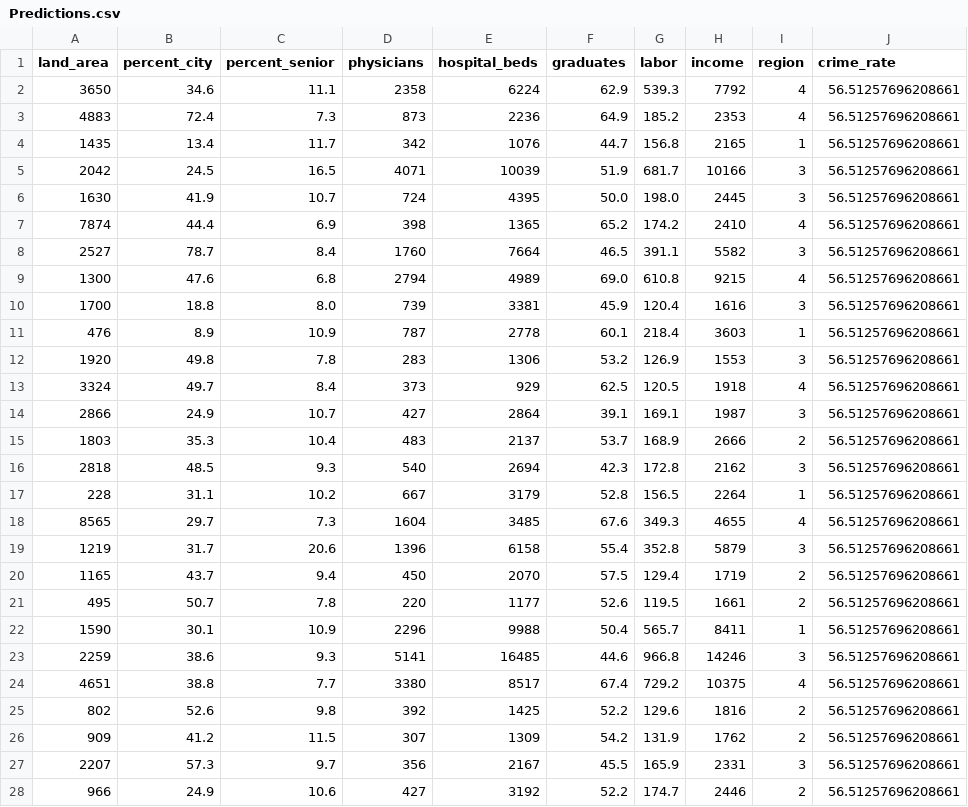
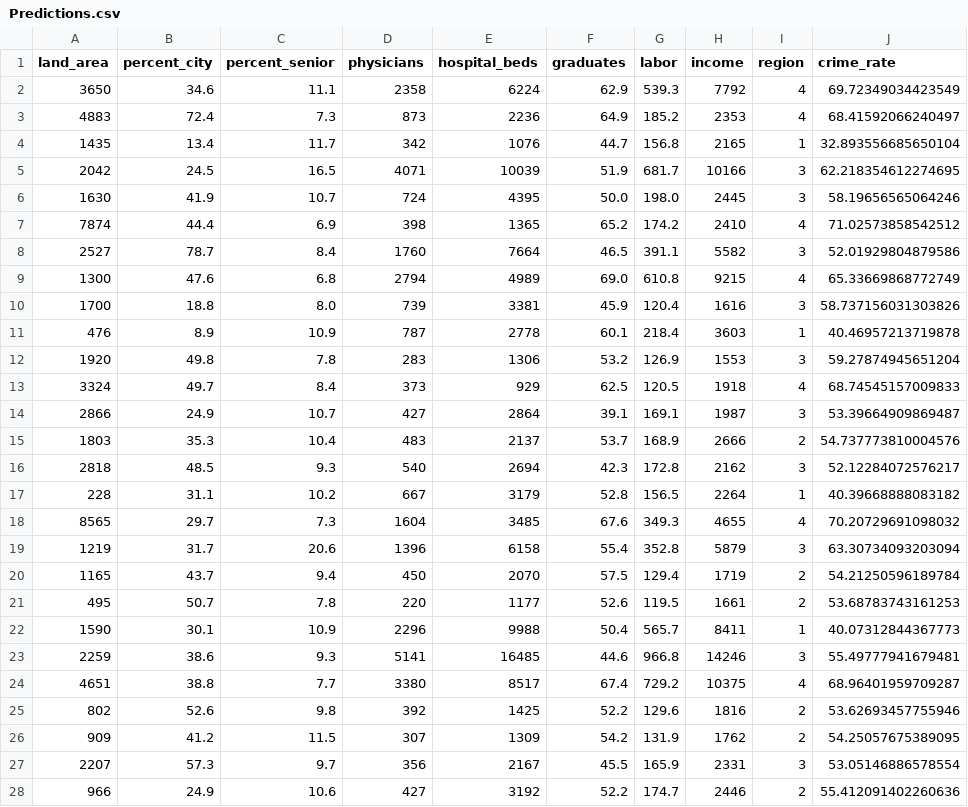
Before and after one commit to Gunnika/Crime-Rate-Prediction, a CSV file: Predictions.csv, drawn as a sheet; only a part is shown; the diff covers the shown part only.

```diff
--- a/Predictions.csv
+++ b/Predictions.csv
@@ -1,28 +1,28 @@
 land_area,percent_city,percent_senior,physicians,hospital_beds,graduates,labor,income,region,crime_rate
-3650,34.6,11.1,2358,6224,62.9,539.3,7792,4,56.51257696208661
-4883,72.4,7.3,873,2236,64.9,185.2,2353,4,56.51257696208661
-1435,13.4,11.7,342,1076,44.7,156.8,2165,1,56.51257696208661
-2042,24.5,16.5,4071,10039,51.9,681.7,10166,3,56.51257696208661
-1630,41.9,10.7,724,4395,50.0,198.0,2445,3,56.51257696208661
-7874,44.4,6.9,398,1365,65.2,174.2,2410,4,56.51257696208661
-2527,78.7,8.4,1760,7664,46.5,391.1,5582,3,56.51257696208661
-1300,47.6,6.8,2794,4989,69.0,610.8,9215,4,56.51257696208661
-1700,18.8,8.0,739,3381,45.9,120.4,1616,3,56.51257696208661
-476,8.9,10.9,787,2778,60.1,218.4,3603,1,56.51257696208661
-1920,49.8,7.8,283,1306,53.2,126.9,1553,3,56.51257696208661
-3324,49.7,8.4,373,929,62.5,120.5,1918,4,56.51257696208661
-2866,24.9,10.7,427,2864,39.1,169.1,1987,3,56.51257696208661
-1803,35.3,10.4,483,2137,53.7,168.9,2666,2,56.51257696208661
-2818,48.5,9.3,540,2694,42.3,172.8,2162,3,56.51257696208661
-228,31.1,10.2,667,3179,52.8,156.5,2264,1,56.51257696208661
-8565,29.7,7.3,1604,3485,67.6,349.3,4655,4,56.51257696208661
-1219,31.7,20.6,1396,6158,55.4,352.8,5879,3,56.51257696208661
-1165,43.7,9.4,450,2070,57.5,129.4,1719,2,56.51257696208661
-495,50.7,7.8,220,1177,52.6,119.5,1661,2,56.51257696208661
-1590,30.1,10.9,2296,9988,50.4,565.7,8411,1,56.51257696208661
-2259,38.6,9.3,5141,16485,44.6,966.8,14246,3,56.51257696208661
-4651,38.8,7.7,3380,8517,67.4,729.2,10375,4,56.51257696208661
-802,52.6,9.8,392,1425,52.2,129.6,1816,2,56.51257696208661
-909,41.2,11.5,307,1309,54.2,131.9,1762,2,56.51257696208661
-2207,57.3,9.7,356,2167,45.5,165.9,2331,3,56.51257696208661
-966,24.9,10.6,427,3192,52.2,174.7,2446,2,56.51257696208661
+3650,34.6,11.1,2358,6224,62.9,539.3,7792,4,69.72349034423549
+4883,72.4,7.3,873,2236,64.9,185.2,2353,4,68.41592066240497
+1435,13.4,11.7,342,1076,44.7,156.8,2165,1,32.893556685650104
+2042,24.5,16.5,4071,10039,51.9,681.7,10166,3,62.218354612274695
+1630,41.9,10.7,724,4395,50.0,198.0,2445,3,58.19656565064246
+7874,44.4,6.9,398,1365,65.2,174.2,2410,4,71.02573858542512
+2527,78.7,8.4,1760,7664,46.5,391.1,5582,3,52.01929804879586
+1300,47.6,6.8,2794,4989,69.0,610.8,9215,4,65.33669868772749
+1700,18.8,8.0,739,3381,45.9,120.4,1616,3,58.737156031303826
+476,8.9,10.9,787,2778,60.1,218.4,3603,1,40.46957213719878
+1920,49.8,7.8,283,1306,53.2,126.9,1553,3,59.27874945651204
+3324,49.7,8.4,373,929,62.5,120.5,1918,4,68.74545157009833
+2866,24.9,10.7,427,2864,39.1,169.1,1987,3,53.39664909869487
+1803,35.3,10.4,483,2137,53.7,168.9,2666,2,54.737773810004576
+2818,48.5,9.3,540,2694,42.3,172.8,2162,3,52.12284072576217
+228,31.1,10.2,667,3179,52.8,156.5,2264,1,40.39668888083182
+8565,29.7,7.3,1604,3485,67.6,349.3,4655,4,70.20729691098032
+1219,31.7,20.6,1396,6158,55.4,352.8,5879,3,63.30734093203094
+1165,43.7,9.4,450,2070,57.5,129.4,1719,2,54.21250596189784
+495,50.7,7.8,220,1177,52.6,119.5,1661,2,53.68783743161253
+1590,30.1,10.9,2296,9988,50.4,565.7,8411,1,40.07312844367773
+2259,38.6,9.3,5141,16485,44.6,966.8,14246,3,55.49777941679481
+4651,38.8,7.7,3380,8517,67.4,729.2,10375,4,68.96401959709287
+802,52.6,9.8,392,1425,52.2,129.6,1816,2,53.62693457755946
+909,41.2,11.5,307,1309,54.2,131.9,1762,2,54.25057675389095
+2207,57.3,9.7,356,2167,45.5,165.9,2331,3,53.05146886578554
+966,24.9,10.6,427,3192,52.2,174.7,2446,2,55.412091402260636
```
Also changed, not shown: 15 edited cells elsewhere in this file, 1 other file.
